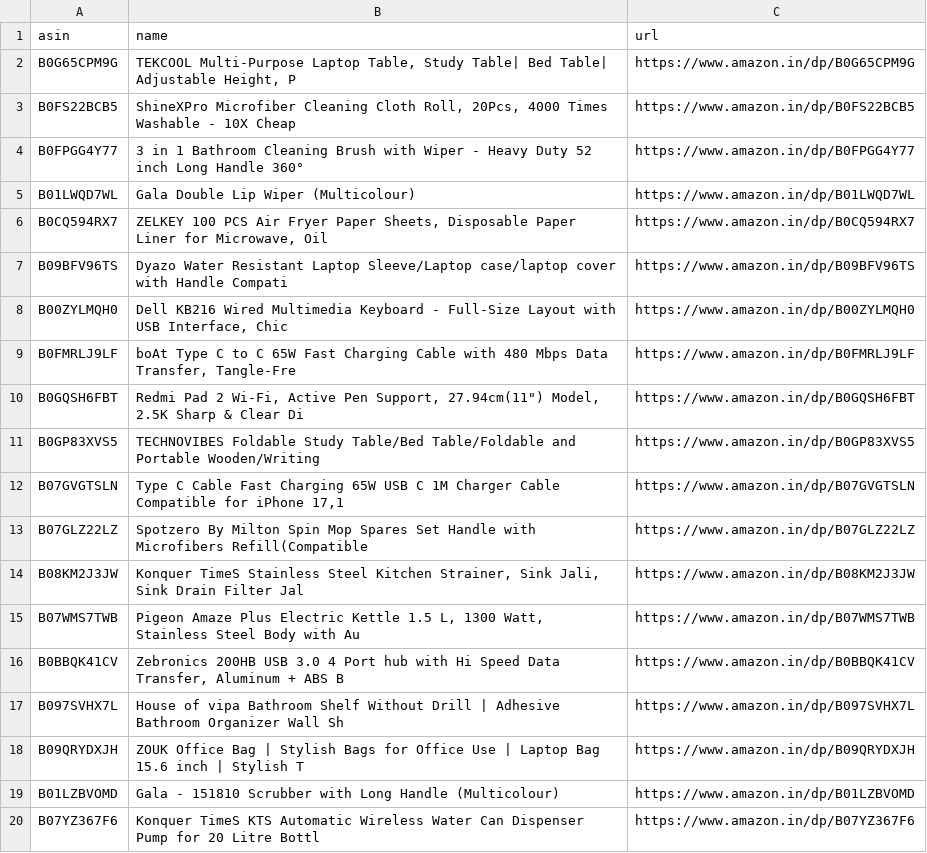
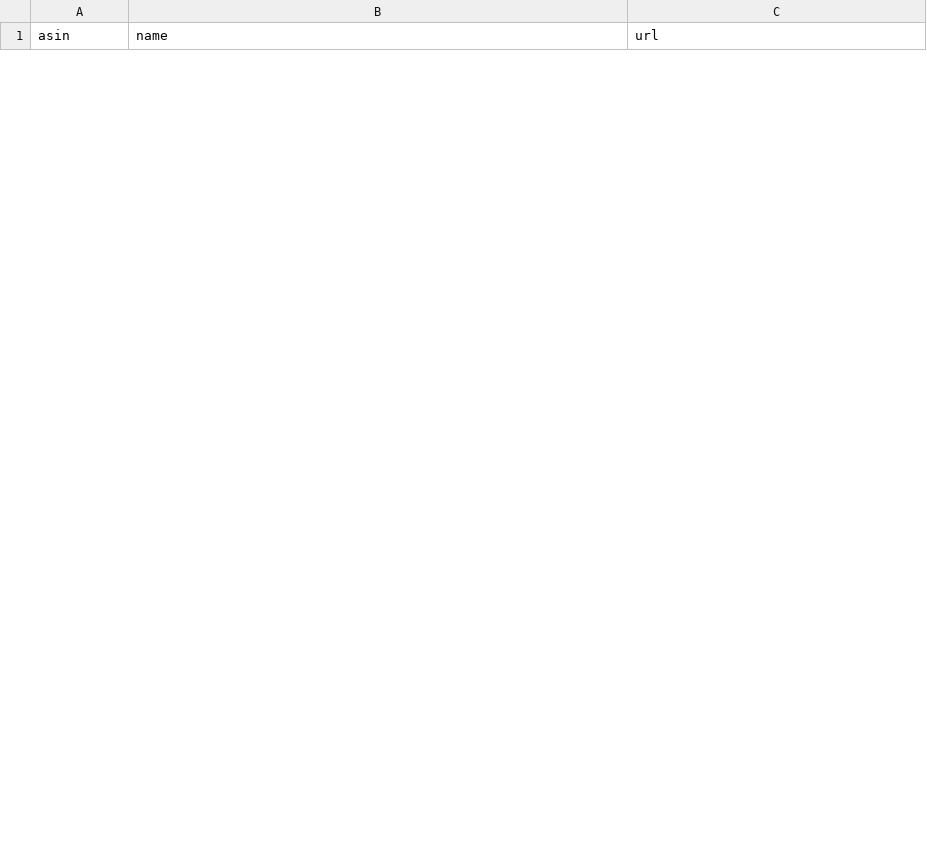
Before and after one commit to AnshikaGoyal17/Fake-Discount-Detector, a CSV file: products.csv, drawn as a sheet; only a part is shown; the diff covers the shown part only.

```diff
--- a/products.csv
+++ b/products.csv
@@ -1,20 +1 @@
 asin,name,url
-B0G65CPM9G,"TEKCOOL Multi-Purpose Laptop Table, Study Table| Bed Table| Adjustable Height, P",https://www.amazon.in/dp/B0G65CPM9G
-B0FS22BCB5,"ShineXPro Microfiber Cleaning Cloth Roll, 20Pcs, 4000 Times Washable - 10X Cheap",https://www.amazon.in/dp/B0FS22BCB5
-B0FPGG4Y77,3 in 1 Bathroom Cleaning Brush with Wiper - Heavy Duty 52 inch Long Handle 360° ,https://www.amazon.in/dp/B0FPGG4Y77
-B01LWQD7WL,Gala Double Lip Wiper (Multicolour),https://www.amazon.in/dp/B01LWQD7WL
-B0CQ594RX7,"ZELKEY 100 PCS Air Fryer Paper Sheets, Disposable Paper Liner for Microwave, Oil",https://www.amazon.in/dp/B0CQ594RX7
-B09BFV96TS,Dyazo Water Resistant Laptop Sleeve/Laptop case/laptop cover with Handle Compati,https://www.amazon.in/dp/B09BFV96TS
-B00ZYLMQH0,"Dell KB216 Wired Multimedia Keyboard - Full-Size Layout with USB Interface, Chic",https://www.amazon.in/dp/B00ZYLMQH0
-B0FMRLJ9LF,"boAt Type C to C 65W Fast Charging Cable with 480 Mbps Data Transfer, Tangle-Fre",https://www.amazon.in/dp/B0FMRLJ9LF
-B0GQSH6FBT,"Redmi Pad 2 Wi-Fi, Active Pen Support, 27.94cm(11"") Model, 2.5K Sharp & Clear Di",https://www.amazon.in/dp/B0GQSH6FBT
-B0GP83XVS5,TECHNOVIBES Foldable Study Table/Bed Table/Foldable and Portable Wooden/Writing ,https://www.amazon.in/dp/B0GP83XVS5
-B07GVGTSLN,"Type C Cable Fast Charging 65W USB C 1M Charger Cable Compatible for iPhone 17,1",https://www.amazon.in/dp/B07GVGTSLN
-B07GLZ22LZ,Spotzero By Milton Spin Mop Spares Set Handle with Microfibers Refill(Compatible,https://www.amazon.in/dp/B07GLZ22LZ
-B08KM2J3JW,"Konquer TimeS Stainless Steel Kitchen Strainer, Sink Jali, Sink Drain Filter Jal",https://www.amazon.in/dp/B08KM2J3JW
-B07WMS7TWB,"Pigeon Amaze Plus Electric Kettle 1.5 L, 1300 Watt, Stainless Steel Body with Au",https://www.amazon.in/dp/B07WMS7TWB
-B0BBQK41CV,"Zebronics 200HB USB 3.0 4 Port hub with Hi Speed Data Transfer, Aluminum + ABS B",https://www.amazon.in/dp/B0BBQK41CV
-B097SVHX7L,House of vipa Bathroom Shelf Without Drill | Adhesive Bathroom Organizer Wall Sh,https://www.amazon.in/dp/B097SVHX7L
-B09QRYDXJH,ZOUK Office Bag | Stylish Bags for Office Use | Laptop Bag 15.6 inch | Stylish T,https://www.amazon.in/dp/B09QRYDXJH
-B01LZBVOMD,Gala - 151810 Scrubber with Long Handle (Multicolour),https://www.amazon.in/dp/B01LZBVOMD
-B07YZ367F6,Konquer TimeS KTS Automatic Wireless Water Can Dispenser Pump for 20 Litre Bottl,https://www.amazon.in/dp/B07YZ367F6
```
Also changed, not shown: 30 added rows and 11 removed rows elsewhere in this file, 3 other files.
